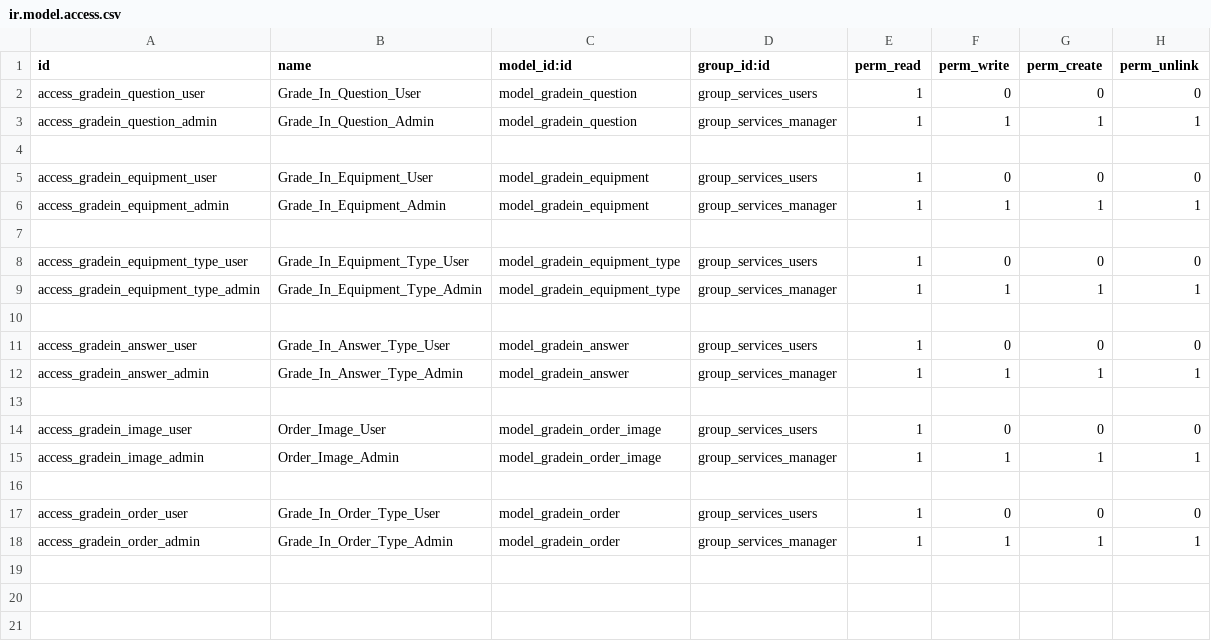
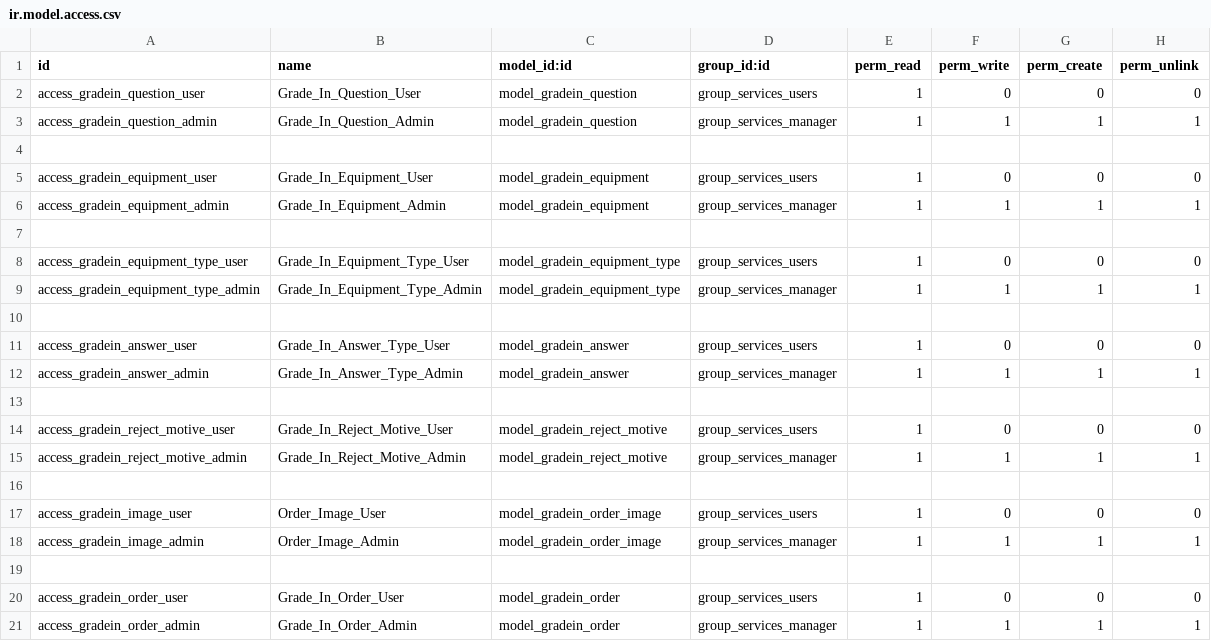
Before and after one commit to NQNseba/squad2_odoo_gradein, a CSV file: gradein_services/security/ir.model.access.csv, drawn as a sheet.

Commit message:
ADD - Se agrega el modelo de Motivo de Rechazo segun lo indicado en el ticket T1S2-151, sumado a sus vistas inlcuidas en los tickets T1S2-152, 153 y 154. Tambien se deja documentado que se quito el comentario del modelo de Order y se hizo correctamente la conexion entre ambos modelos. Tambien se informa que si bien el ticket no lo estipulaba se hizo este modelo para completar el programa.

```diff
--- a/gradein_services/security/ir.model.access.csv
+++ b/gradein_services/security/ir.model.access.csv
@@ -13,2 +13,5 @@
 
+"access_gradein_reject_motive_user","Grade_In_Reject_Motive_User","model_gradein_reject_motive","group_services_users",1,0,0,0
+"access_gradein_reject_motive_admin","Grade_In_Reject_Motive_Admin","model_gradein_reject_motive","group_services_manager",1,1,1,1
+
 "access_gradein_image_user","Order_Image_User","model_gradein_order_image","group_services_users",1,0,0,0
@@ -16,3 +19,3 @@
 
-"access_gradein_order_user","Grade_In_Order_Type_User","model_gradein_order","group_services_users",1,0,0,0
-"access_gradein_order_admin","Grade_In_Order_Type_Admin","model_gradein_order","group_services_manager",1,1,1,1
+"access_gradein_order_user","Grade_In_Order_User","model_gradein_order","group_services_users",1,0,0,0
+"access_gradein_order_admin","Grade_In_Order_Admin","model_gradein_order","group_services_manager",1,1,1,1
```
Also changed, not shown: 8 other files.
